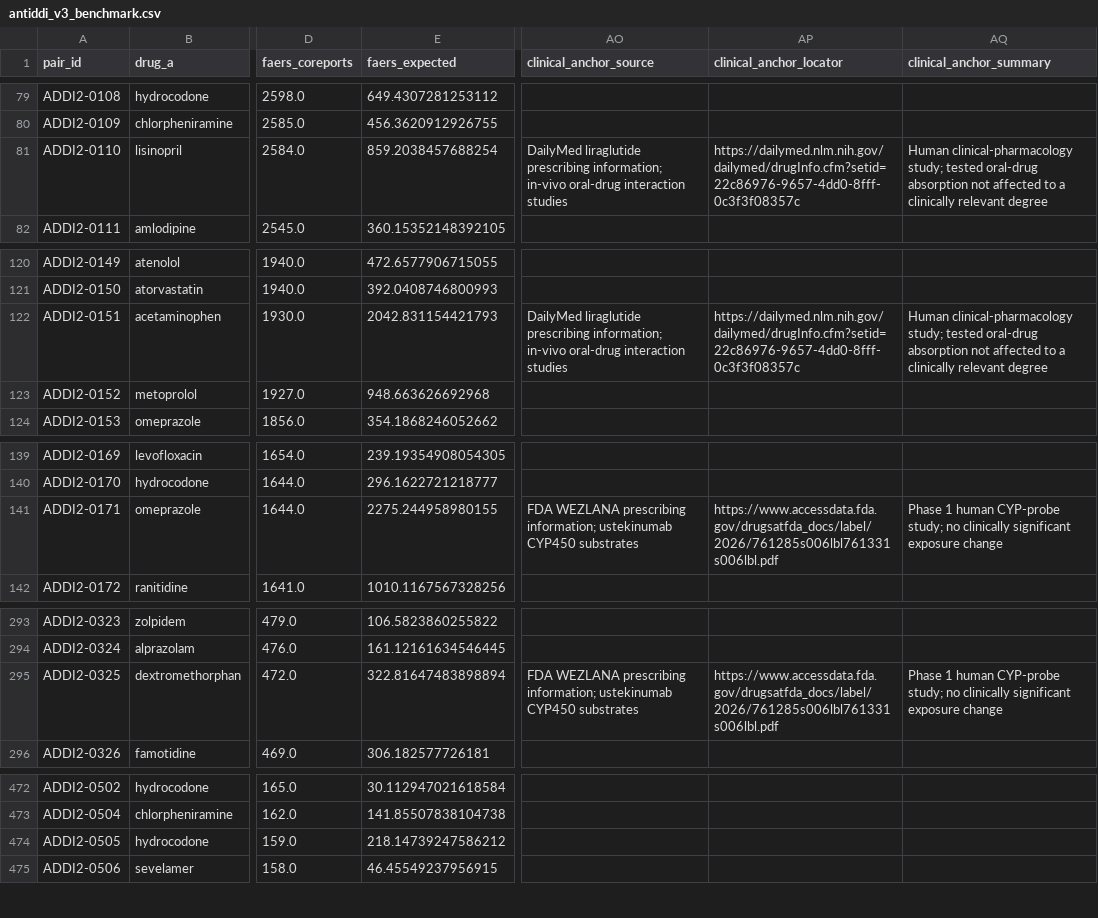
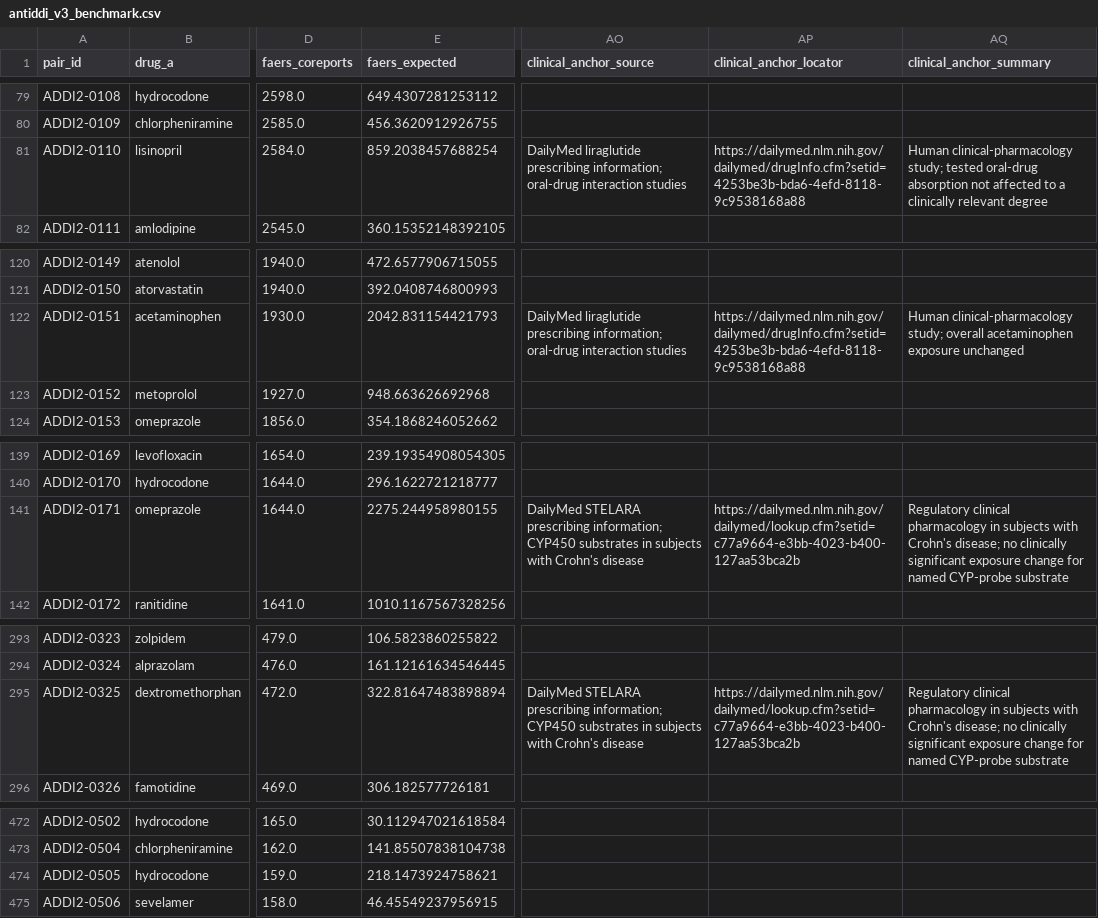
Before and after one commit to adeebnoor/ANTI-DDI, a CSV file: data/antiddi_v3_benchmark.csv, drawn as a sheet; only a part is shown, gaps mark what is left out; the diff names each change by its address in the sheet, - before the commit and + after, or states it on an @@ line.

```diff
--- a/data/antiddi_v3_benchmark.csv
+++ b/data/antiddi_v3_benchmark.csv
-AO81 (clinical_anchor_source): …prescribing information; in-vivo oral-drug interaction…
+AO81 (clinical_anchor_source): …prescribing information; oral-drug interaction…
-AP81 (clinical_anchor_locator): https://dailymed.nlm.nih.gov/dailymed/drugInfo.cfm?setid=22c86976-9657-4dd0-8fff-0c3f3f08357c
+AP81 (clinical_anchor_locator): https://dailymed.nlm.nih.gov/dailymed/drugInfo.cfm?setid=4253be3b-bda6-4efd-8118-9c9538168a88
-AO122 (clinical_anchor_source): …prescribing information; in-vivo oral-drug interaction…
+AO122 (clinical_anchor_source): …prescribing information; oral-drug interaction…
-AP122 (clinical_anchor_locator): https://dailymed.nlm.nih.gov/dailymed/drugInfo.cfm?setid=22c86976-9657-4dd0-8fff-0c3f3f08357c
+AP122 (clinical_anchor_locator): https://dailymed.nlm.nih.gov/dailymed/drugInfo.cfm?setid=4253be3b-bda6-4efd-8118-9c9538168a88
-AQ122 (clinical_anchor_summary): …clinical-pharmacology study; tested oral-drug absorption not affected to a clinically relevant degree
+AQ122 (clinical_anchor_summary): …clinical-pharmacology study; overall acetaminophen exposure unchanged
-AO141 (clinical_anchor_source): FDA WEZLANA prescribing information; ustekinumab CYP450 substrates
+AO141 (clinical_anchor_source): DailyMed STELARA prescribing information; CYP450 substrates in subjects with Crohn's disease
-AP141 (clinical_anchor_locator): https://www.accessdata.fda.gov/drugsatfda_docs/label/2026/761285s006lbl761331s006lbl.pdf
+AP141 (clinical_anchor_locator): https://dailymed.nlm.nih.gov/dailymed/lookup.cfm?setid=c77a9664-e3bb-4023-b400-127aa53bca2b
-AQ141 (clinical_anchor_summary): Phase 1 human CYP-probe study; no clinically significant exposure change
+AQ141 (clinical_anchor_summary): Regulatory clinical pharmacology in subjects with Crohn's disease; no clinically significant exposure change for named CYP-probe substrate
-AO295 (clinical_anchor_source): FDA WEZLANA prescribing information; ustekinumab CYP450 substrates
+AO295 (clinical_anchor_source): DailyMed STELARA prescribing information; CYP450 substrates in subjects with Crohn's disease
-AP295 (clinical_anchor_locator): https://www.accessdata.fda.gov/drugsatfda_docs/label/2026/761285s006lbl761331s006lbl.pdf
+AP295 (clinical_anchor_locator): https://dailymed.nlm.nih.gov/dailymed/lookup.cfm?setid=c77a9664-e3bb-4023-b400-127aa53bca2b
-AQ295 (clinical_anchor_summary): Phase 1 human CYP-probe study; no clinically significant exposure change
+AQ295 (clinical_anchor_summary): Regulatory clinical pharmacology in subjects with Crohn's disease; no clinically significant exposure change for named CYP-probe substrate
-E474 (faers_expected): 218.14739247586212
+E474 (faers_expected): 218.1473924758621
```
Also changed, not shown: data/antiddi_v3_dataset.csv, data/clinical_anchor_pairs.csv, 6 other files.
